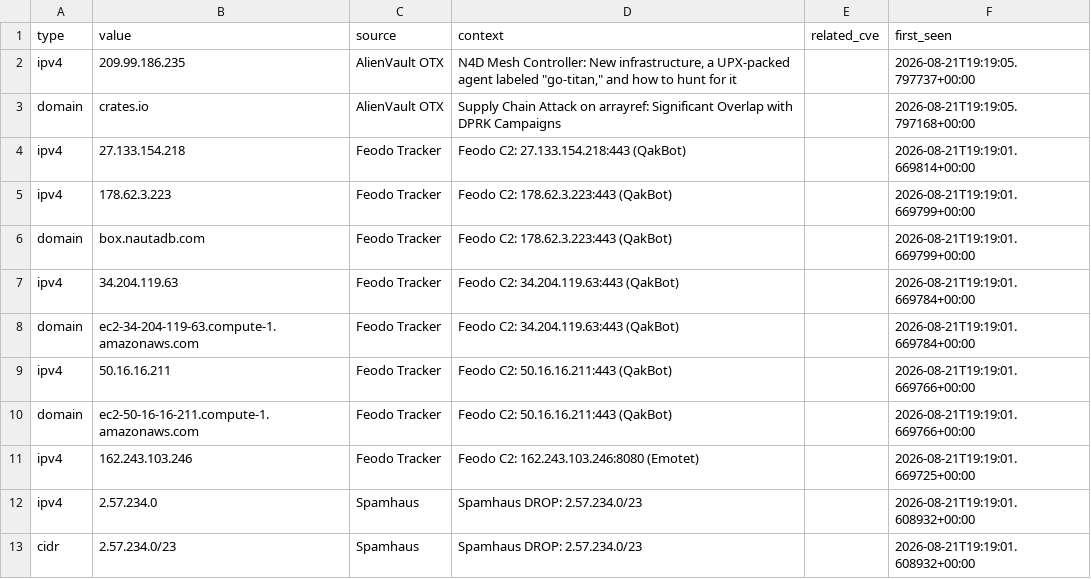
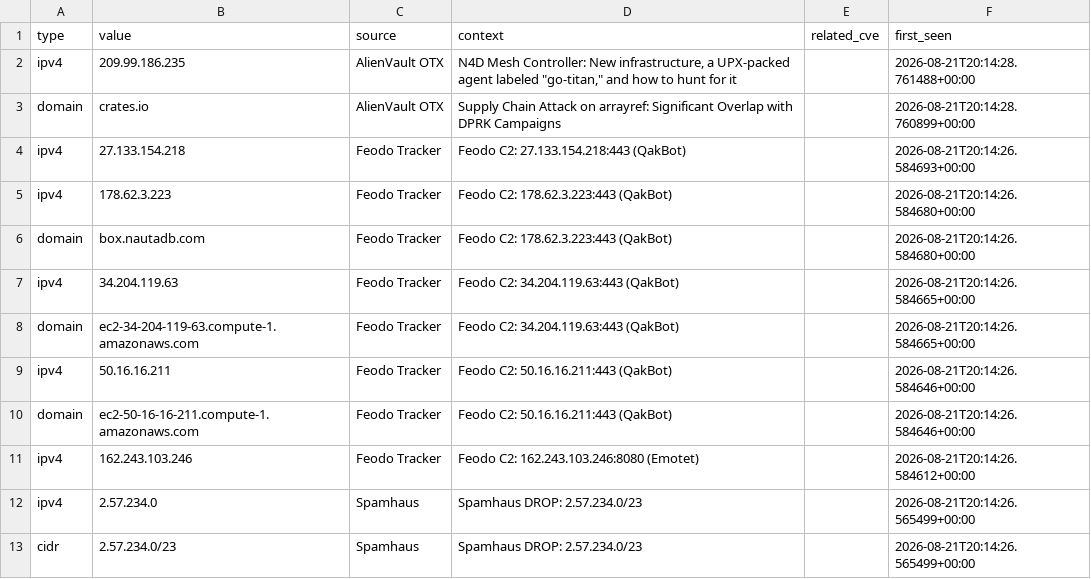
Before and after one commit to priyanshu965/Cyberwatch, a CSV file: data/exports/iocs.csv, drawn as a sheet.

```diff
--- a/data/exports/iocs.csv
+++ b/data/exports/iocs.csv
@@ -1,13 +1,13 @@
 type,value,source,context,related_cve,first_seen
-ipv4,209.99.186.235,AlienVault OTX,"N4D Mesh Controller: New infrastructure, a UPX-packed agent labeled ""go-titan,"" and how to hunt for it",,2026-08-21T19:19:05.797737+00:00
-domain,crates.io,AlienVault OTX,Supply Chain Attack on arrayref: Significant Overlap with DPRK Campaigns,,2026-08-21T19:19:05.797168+00:00
-ipv4,27.133.154.218,Feodo Tracker,Feodo C2: 27.133.154.218:443 (QakBot),,2026-08-21T19:19:01.669814+00:00
-ipv4,178.62.3.223,Feodo Tracker,Feodo C2: 178.62.3.223:443 (QakBot),,2026-08-21T19:19:01.669799+00:00
-domain,box.nautadb.com,Feodo Tracker,Feodo C2: 178.62.3.223:443 (QakBot),,2026-08-21T19:19:01.669799+00:00
-ipv4,34.204.119.63,Feodo Tracker,Feodo C2: 34.204.119.63:443 (QakBot),,2026-08-21T19:19:01.669784+00:00
-domain,ec2-34-204-119-63.compute-1.amazonaws.com,Feodo Tracker,Feodo C2: 34.204.119.63:443 (QakBot),,2026-08-21T19:19:01.669784+00:00
-ipv4,50.16.16.211,Feodo Tracker,Feodo C2: 50.16.16.211:443 (QakBot),,2026-08-21T19:19:01.669766+00:00
-domain,ec2-50-16-16-211.compute-1.amazonaws.com,Feodo Tracker,Feodo C2: 50.16.16.211:443 (QakBot),,2026-08-21T19:19:01.669766+00:00
-ipv4,162.243.103.246,Feodo Tracker,Feodo C2: 162.243.103.246:8080 (Emotet),,2026-08-21T19:19:01.669725+00:00
-ipv4,2.57.234.0,Spamhaus,Spamhaus DROP: 2.57.234.0/23,,2026-08-21T19:19:01.608932+00:00
-cidr,2.57.234.0/23,Spamhaus,Spamhaus DROP: 2.57.234.0/23,,2026-08-21T19:19:01.608932+00:00
+ipv4,209.99.186.235,AlienVault OTX,"N4D Mesh Controller: New infrastructure, a UPX-packed agent labeled ""go-titan,"" and how to hunt for it",,2026-08-21T20:14:28.761488+00:00
+domain,crates.io,AlienVault OTX,Supply Chain Attack on arrayref: Significant Overlap with DPRK Campaigns,,2026-08-21T20:14:28.760899+00:00
+ipv4,27.133.154.218,Feodo Tracker,Feodo C2: 27.133.154.218:443 (QakBot),,2026-08-21T20:14:26.584693+00:00
+ipv4,178.62.3.223,Feodo Tracker,Feodo C2: 178.62.3.223:443 (QakBot),,2026-08-21T20:14:26.584680+00:00
+domain,box.nautadb.com,Feodo Tracker,Feodo C2: 178.62.3.223:443 (QakBot),,2026-08-21T20:14:26.584680+00:00
+ipv4,34.204.119.63,Feodo Tracker,Feodo C2: 34.204.119.63:443 (QakBot),,2026-08-21T20:14:26.584665+00:00
+domain,ec2-34-204-119-63.compute-1.amazonaws.com,Feodo Tracker,Feodo C2: 34.204.119.63:443 (QakBot),,2026-08-21T20:14:26.584665+00:00
+ipv4,50.16.16.211,Feodo Tracker,Feodo C2: 50.16.16.211:443 (QakBot),,2026-08-21T20:14:26.584646+00:00
+domain,ec2-50-16-16-211.compute-1.amazonaws.com,Feodo Tracker,Feodo C2: 50.16.16.211:443 (QakBot),,2026-08-21T20:14:26.584646+00:00
+ipv4,162.243.103.246,Feodo Tracker,Feodo C2: 162.243.103.246:8080 (Emotet),,2026-08-21T20:14:26.584612+00:00
+ipv4,2.57.234.0,Spamhaus,Spamhaus DROP: 2.57.234.0/23,,2026-08-21T20:14:26.565499+00:00
+cidr,2.57.234.0/23,Spamhaus,Spamhaus DROP: 2.57.234.0/23,,2026-08-21T20:14:26.565499+00:00
```
Also changed, not shown: 10 other files.
